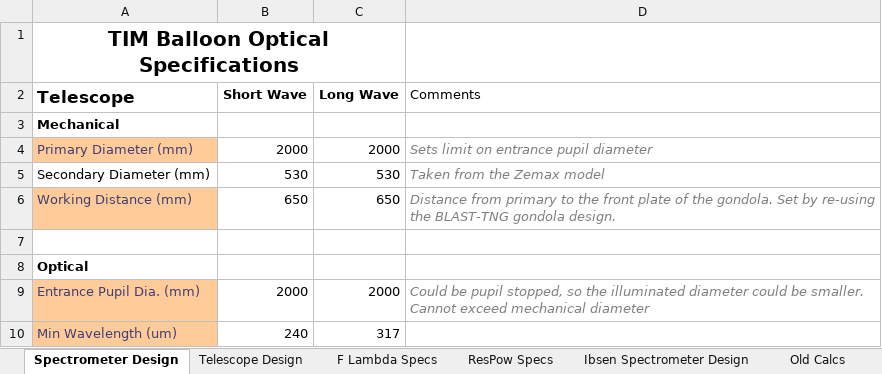
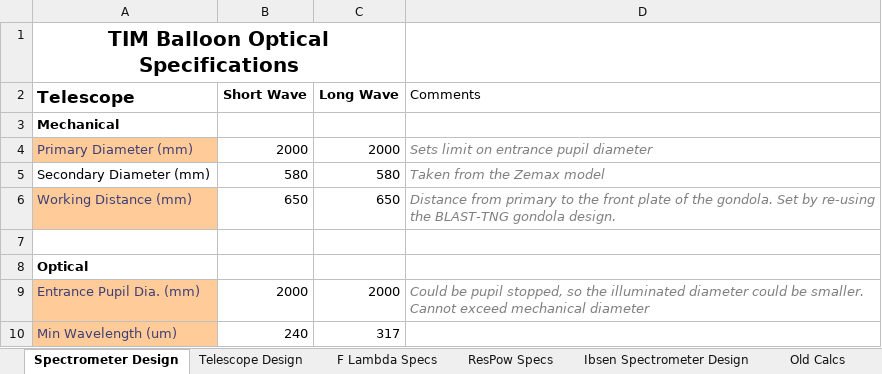
Before and after one commit to tim-balloon/tim-inst_modl, an Excel workbook: optics_analysis/OpticalSpecifications.xlsx, sheet Spectrometer Design, drawn as a sheet; only a part is shown; values as stored, in another font and other column widths than the file's, no borders; conditional formats not drawn; the diff covers the shown part only; the diff names each change by its address in the sheet, - before the commit and + after, or states it on an @@ line.

Commit message:
Final forward optical model with apertures and thickness for mirrors. Removed old design files. Full telescope model independent of the TIM experiment is also included. Added a .gitignore file to prevent tracking Jupyter checkpoints.

```diff
--- a/optics_analysis/OpticalSpecifications.xlsx (sheet Spectrometer Design)
+++ b/optics_analysis/OpticalSpecifications.xlsx (sheet Spectrometer Design)
-B5 (Short Wave): 530
+B5 (Short Wave): 580
-C5 (Long Wave): 530
+C5 (Long Wave): 580
```
Also changed, not shown: 33 added rows, 2 removed rows and 69 edited cells elsewhere in this sheet, formulas that keep their value, 11 other files.
